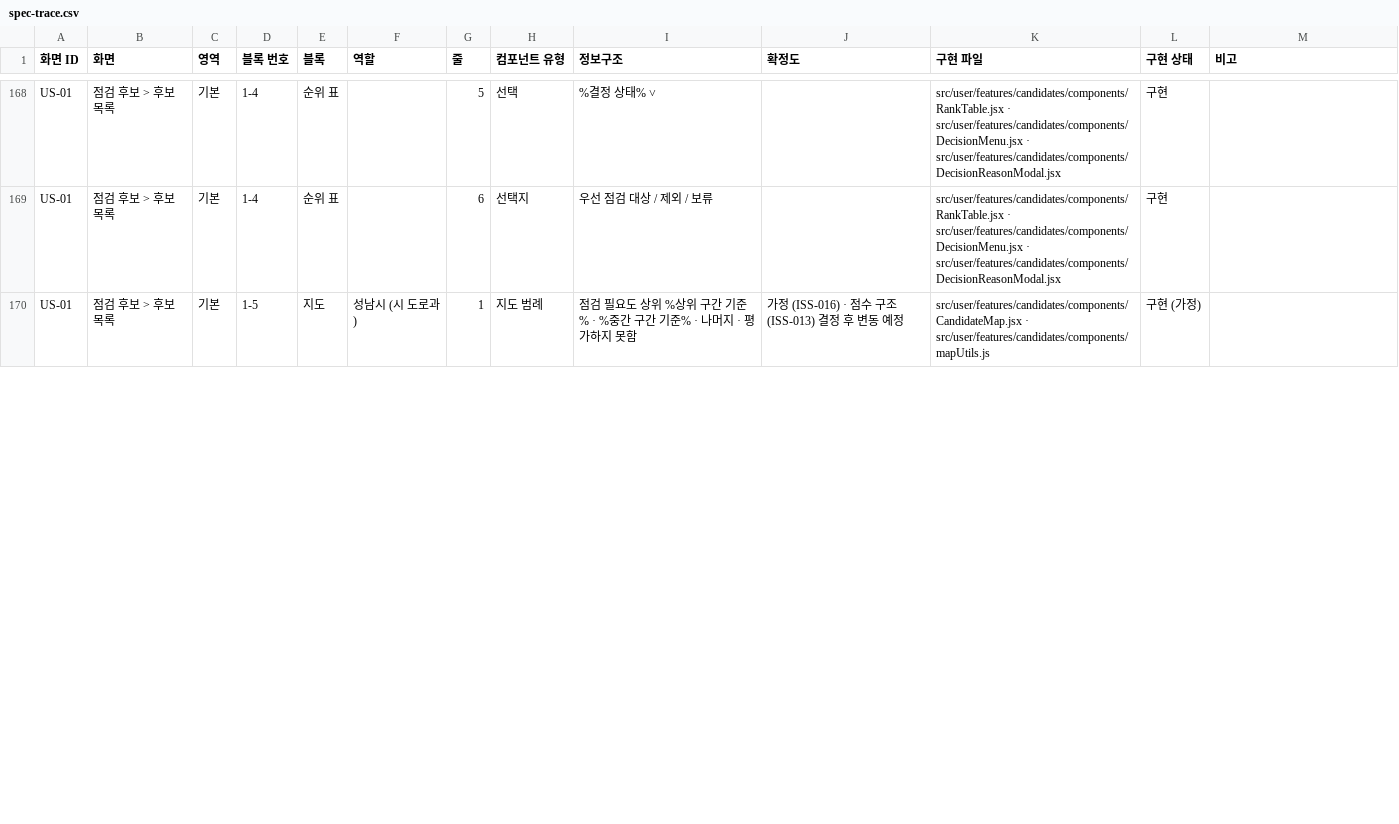
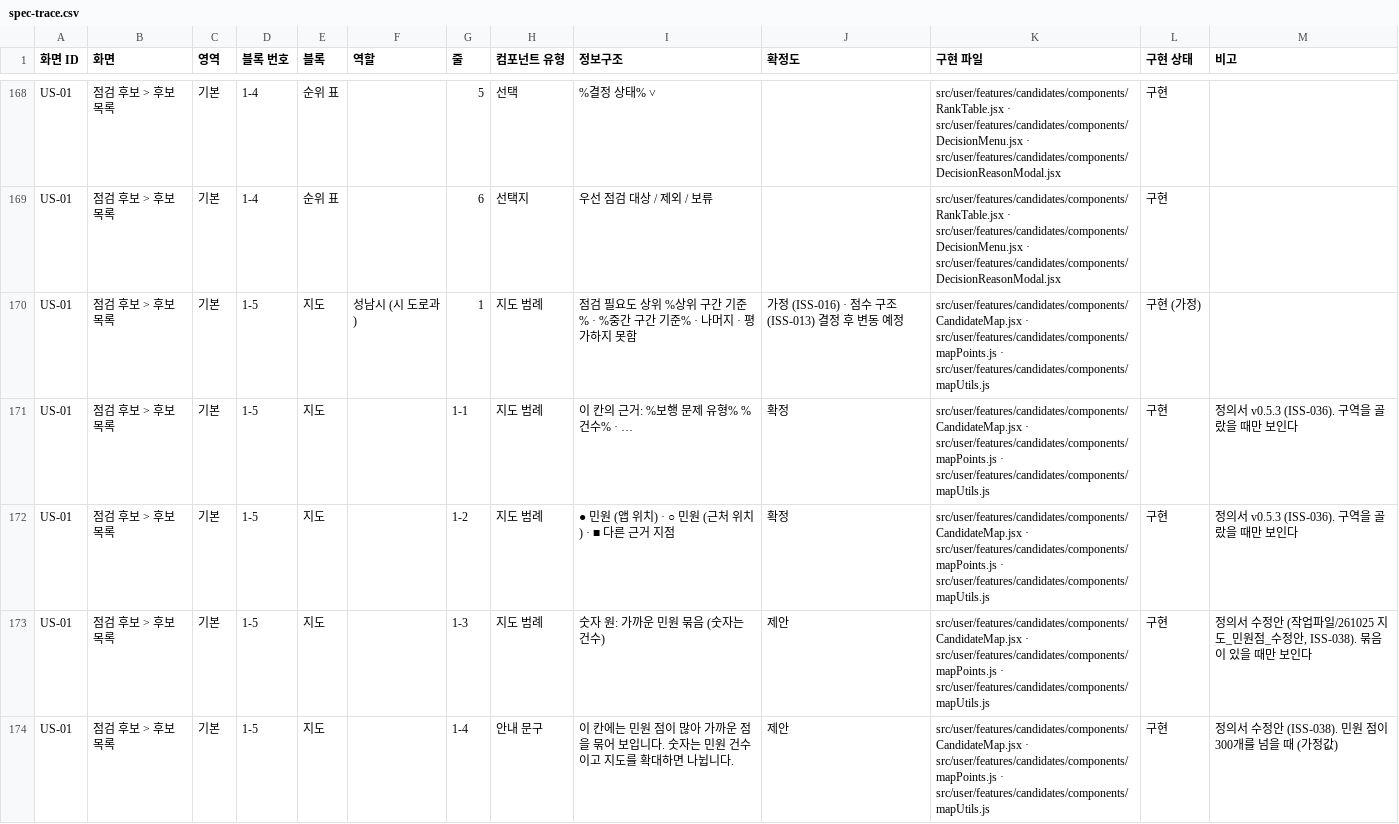
Before and after one commit to gyurim027/AXI_RADAR_2.0_2026, a CSV file: frontend/docs/spec-trace.csv, drawn as a sheet; only a part is shown, gaps mark what is left out; the diff covers the shown part only.

```diff
--- a/frontend/docs/spec-trace.csv
+++ b/frontend/docs/spec-trace.csv
@@ -169,2 +169,6 @@ US-01,점검 후보 > 후보 목록,기본,1-4,순위 표,,5,선택,%결정 상
 US-01,점검 후보 > 후보 목록,기본,1-4,순위 표,,6,선택지,우선 점검 대상 / 제외 / 보류,,src/user/features/candidates/components/RankTable.jsx · src/user/features/candidates/components/DecisionMenu.jsx · src/user/features/candidates/components/DecisionReasonModal.jsx,구현,
-US-01,점검 후보 > 후보 목록,기본,1-5,지도,성남시 (시 도로과),1,지도 범례,점검 필요도 상위 %상위 구간 기준% · %중간 구간 기준% · 나머지 · 평가하지 못함,가정 (ISS-016) · 점수 구조(ISS-013) 결정 후 변동 예정,src/user/features/candidates/components/CandidateMap.jsx · src/user/features/candidates/components/mapUtils.js,구현 (가정),
+US-01,점검 후보 > 후보 목록,기본,1-5,지도,성남시 (시 도로과),1,지도 범례,점검 필요도 상위 %상위 구간 기준% · %중간 구간 기준% · 나머지 · 평가하지 못함,가정 (ISS-016) · 점수 구조(ISS-013) 결정 후 변동 예정,src/user/features/candidates/components/CandidateMap.jsx · src/user/features/candidates/components/mapPoints.js · src/user/features/candidates/components/mapUtils.js,구현 (가정),
+US-01,점검 후보 > 후보 목록,기본,1-5,지도,,1-1,지도 범례,이 칸의 근거: %보행 문제 유형% %건수% · …,확정,src/user/features/candidates/components/CandidateMap.jsx · src/user/features/candidates/components/mapPoints.js · src/user/features/candidates/components/mapUtils.js,구현,정의서 v0.5.3 (ISS-036). 구역을 골랐을 때만 보인다
+US-01,점검 후보 > 후보 목록,기본,1-5,지도,,1-2,지도 범례,● 민원 (앱 위치) · ○ 민원 (근처 위치) · ■ 다른 근거 지점,확정,src/user/features/candidates/components/CandidateMap.jsx · src/user/features/candidates/components/mapPoints.js · src/user/features/candidates/components/mapUtils.js,구현,정의서 v0.5.3 (ISS-036). 구역을 골랐을 때만 보인다
+US-01,점검 후보 > 후보 목록,기본,1-5,지도,,1-3,지도 범례,숫자 원: 가까운 민원 묶음 (숫자는 건수),제안,src/user/features/candidates/components/CandidateMap.jsx · src/user/features/candidates/components/mapPoints.js · src/user/features/candidates/components/mapUtils.js,구현,"정의서 수정안 (작업파일/261025 지도_민원점_수정안, ISS-038). 묶음이 있을 때만 보인다"
+US-01,점검 후보 > 후보 목록,기본,1-5,지도,,1-4,안내 문구,이 칸에는 민원 점이 많아 가까운 점을 묶어 보입니다. 숫자는 민원 건수이고 지도를 확대하면 나뉩니다.,제안,src/user/features/candidates/components/CandidateMap.jsx · src/user/features/candidates/components/mapPoints.js · src/user/features/candidates/components/mapUtils.js,구현,정의서 수정안 (ISS-038). 민원 점이 300개를 넘을 때 (가정값)
```
Also changed, not shown: 6 added rows and 11 edited cells elsewhere in this file, 13 other files.
